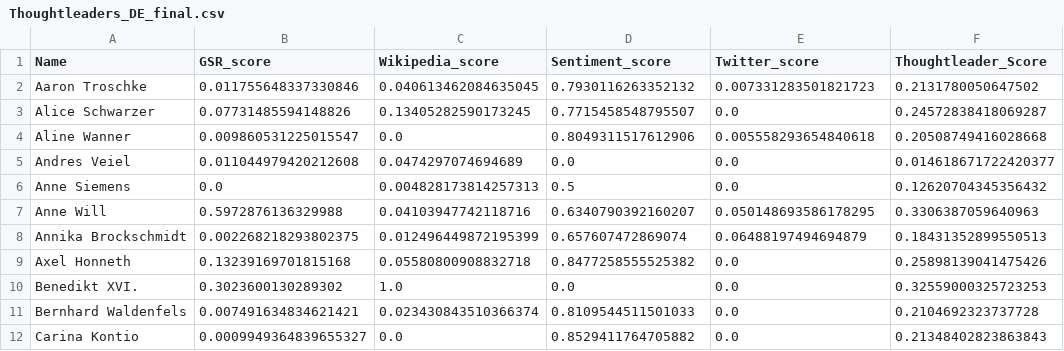
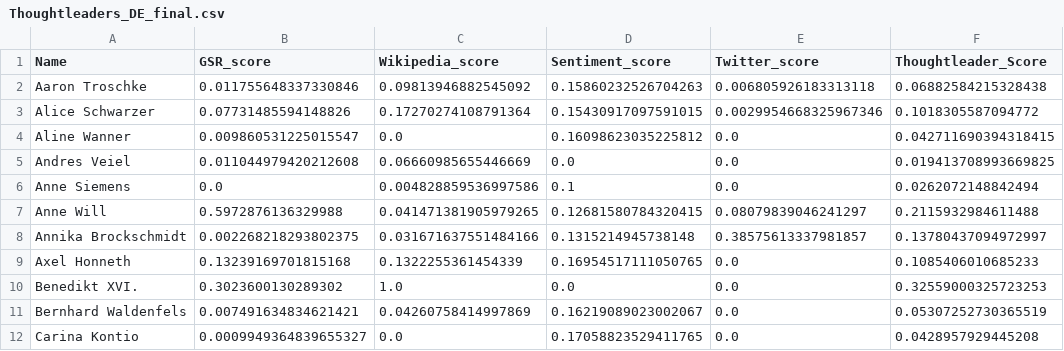
Before and after one commit to icknOrg/COINS_SwissThoughtleaders, a CSV file: CSV Data/Thoughtleaders_DE_final.csv, drawn as a sheet; only a part is shown; the diff covers the shown part only.

```diff
--- a/CSV Data/Thoughtleaders_DE_final.csv
+++ b/CSV Data/Thoughtleaders_DE_final.csv
@@ -1,12 +1,12 @@
 Name,GSR_score,Wikipedia_score,Sentiment_score,Twitter_score,Thoughtleader_Score
-Aaron Troschke,0.011755648337330846,0.040613462084635045,0.7930116263352132,0.007331283501821723,0.2131780050647502
-Alice Schwarzer,0.07731485594148826,0.13405282590173245,0.7715458548795507,0.0,0.24572838418069287
-Aline Wanner,0.009860531225015547,0.0,0.8049311517612906,0.005558293654840618,0.20508749416028668
-Andres Veiel,0.011044979420212608,0.0474297074694689,0.0,0.0,0.014618671722420377
-Anne Siemens,0.0,0.004828173814257313,0.5,0.0,0.12620704345356432
-Anne Will,0.5972876136329988,0.04103947742118716,0.6340790392160207,0.050148693586178295,0.3306387059640963
-Annika Brockschmidt,0.002268218293802375,0.012496449872195399,0.657607472869074,0.06488197494694879,0.18431352899550513
-Axel Honneth,0.13239169701815168,0.05580800908832718,0.8477258555525382,0.0,0.25898139041475426
+Aaron Troschke,0.011755648337330846,0.09813946882545092,0.15860232526704263,0.006805926183313118,0.06882584215328438
+Alice Schwarzer,0.07731485594148826,0.17270274108791364,0.15430917097591015,0.0029954668325967346,0.1018305587094772
+Aline Wanner,0.009860531225015547,0.0,0.16098623035225812,0.0,0.042711690394318415
+Andres Veiel,0.011044979420212608,0.06660985655446669,0.0,0.0,0.019413708993669825
+Anne Siemens,0.0,0.004828859536997586,0.1,0.0,0.0262072148842494
+Anne Will,0.5972876136329988,0.041471381905979265,0.12681580784320415,0.08079839046241297,0.2115932984611488
+Annika Brockschmidt,0.002268218293802375,0.031671637551484166,0.1315214945738148,0.38575613337981857,0.13780437094972997
+Axel Honneth,0.13239169701815168,0.1322255361454339,0.16954517111050765,0.0,0.1085406010685233
 Benedikt XVI.,0.3023600130289302,1.0,0.0,0.0,0.32559000325723253
-Bernhard Waldenfels,0.007491634834621421,0.023430843510366374,0.8109544511501033,0.0,0.2104692323737728
-Carina Kontio,0.0009949364839655327,0.0,0.8529411764705882,0.0,0.21348402823863843
+Bernhard Waldenfels,0.007491634834621421,0.04260758414997869,0.16219089023002067,0.0,0.05307252730365519
+Carina Kontio,0.0009949364839655327,0.0,0.17058823529411765,0.0,0.0428957929445208
```
Also changed, not shown: 151 edited cells elsewhere in this file, CSV Data/Classified_Thoughtleaders_DE.csv, CSV Data/Thoughtleaders_Score_all.csv, 18 other files.
